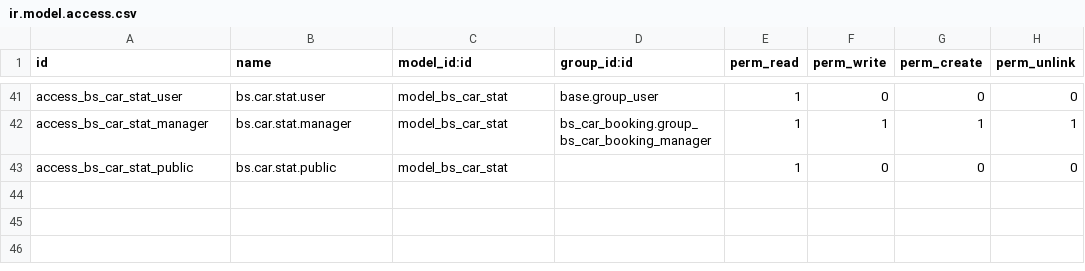
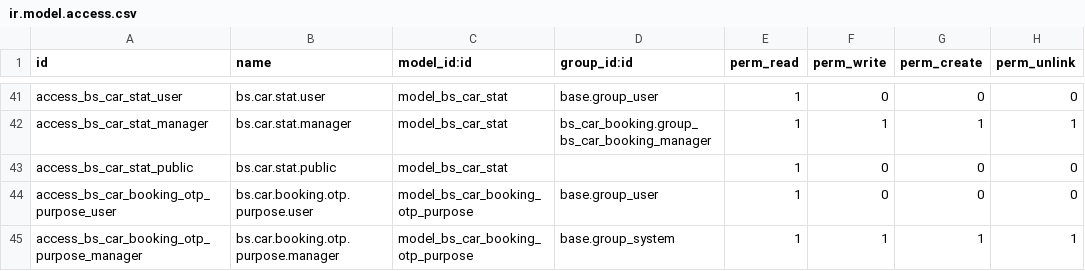
Before and after one commit to pattanapongJ/car-odoo19e, a CSV file: spc_bs_apps/bs_car_booking/security/ir.model.access.csv, drawn as a sheet; only a part is shown, gaps mark what is left out.

Commit message:
[booking] Add flow set up SMS Template

```diff
--- a/spc_bs_apps/bs_car_booking/security/ir.model.access.csv
+++ b/spc_bs_apps/bs_car_booking/security/ir.model.access.csv
@@ -43 +43,3 @@ access_bs_car_stat_manager,bs.car.stat.manager,model_bs_car_stat,bs_car_booking.
 access_bs_car_stat_public,bs.car.stat.public,model_bs_car_stat,,1,0,0,0
+access_bs_car_booking_otp_purpose_user,bs.car.booking.otp.purpose.user,model_bs_car_booking_otp_purpose,base.group_user,1,0,0,0
+access_bs_car_booking_otp_purpose_manager,bs.car.booking.otp.purpose.manager,model_bs_car_booking_otp_purpose,base.group_system,1,1,1,1
```
Also changed, not shown: 12 other files.
